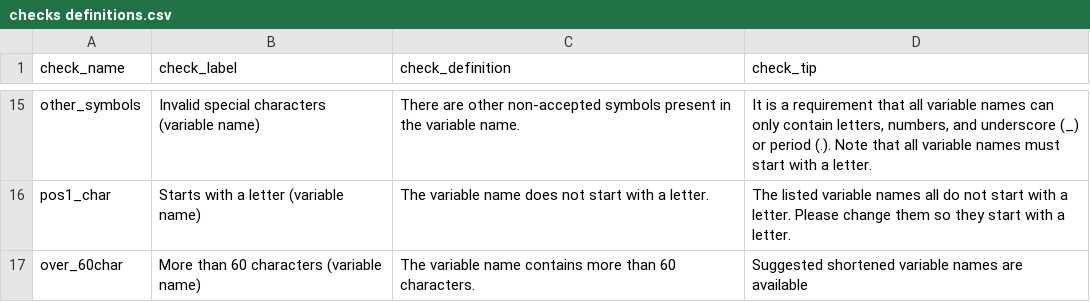
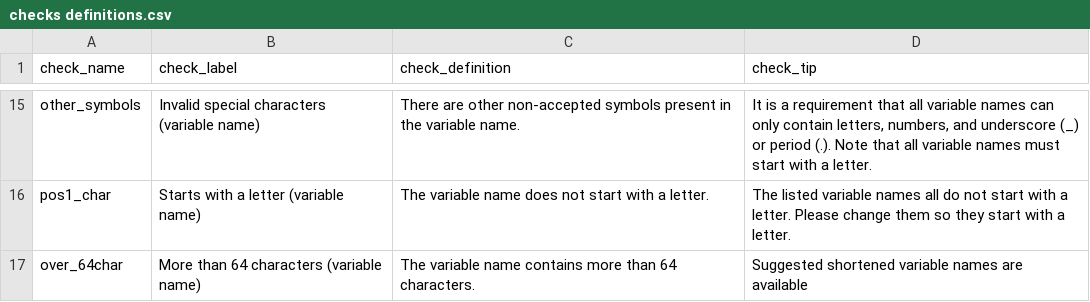
Before and after one commit to panorauma/ODCdqa, a CSV file: src/checks definitions.csv, drawn as a sheet; only a part is shown, gaps mark what is left out.

Commit message:
Change max length to 64 characters

```diff
--- a/src/checks definitions.csv
+++ b/src/checks definitions.csv
@@ -16,2 +16,2 @@ other_symbols,Invalid special characters (variable name),There are other non-acc
 pos1_char,Starts with a letter (variable name),The variable name does not start with a letter.,The listed variable names all do not start with a letter. Please change them so they start with a letter.
-over_60char,More than 60 characters (variable name),The variable name contains more than 60 characters.,Suggested shortened variable names are available
+over_64char,More than 64 characters (variable name),The variable name contains more than 64 characters.,Suggested shortened variable names are available
```
Also changed, not shown: 2 other files.
